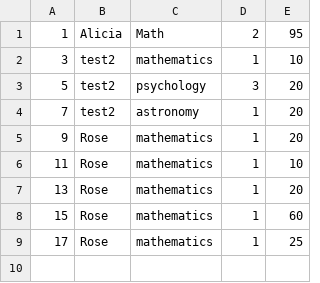
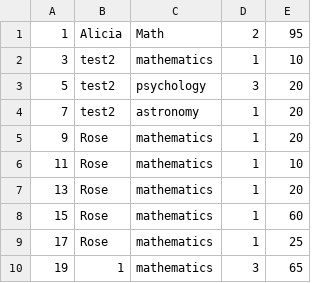
Before and after one commit to Iriswly/QuizSystem, a CSV file: resources/score/scores.csv, drawn as a sheet; the diff names each change by its address in the sheet, - before the commit and + after, or states it on an @@ line.

```diff
--- a/resources/score/scores.csv
+++ b/resources/score/scores.csv
+row 10: 19 | 1 | mathematics | 3 | 65
```
Also changed, not shown: resources/last.csv, resources/users.csv, 1 other file.
